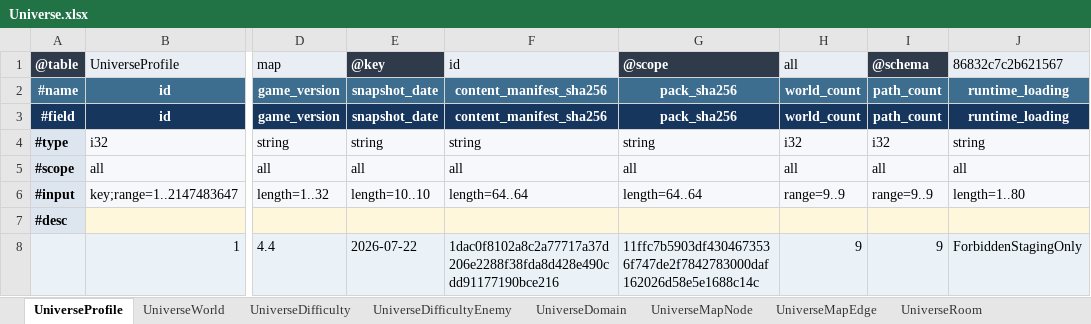
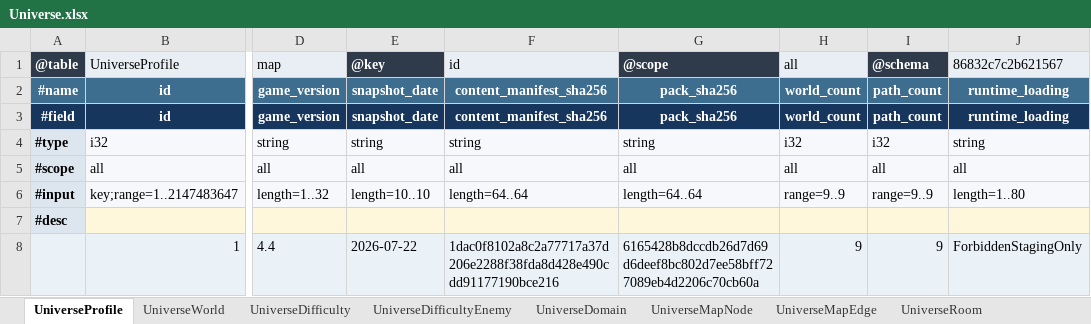
Before and after one commit to realm-labs/starclock, an Excel workbook: config/data/Universe.xlsx, sheet UniverseProfile, drawn as a sheet; only a part is shown, gaps mark what is left out; values as stored, in another font and other column widths than the file's, no borders; the diff names each change by its address in the sheet, - before the commit and + after, or states it on an @@ line.

Commit message:
feat(universe): execute occurrence partition S06

```diff
--- a/config/data/Universe.xlsx (sheet UniverseProfile)
+++ b/config/data/Universe.xlsx (sheet UniverseProfile)
-G8: 11ffc7b5903df4304673536f747de2f7842783000daf162026d58e5e1688c14c
+G8: 6165428b8dccdb26d7d69d6deef8bc802d7ee58bff727089eb4d2206c70cb60a
```
Also changed, not shown: sheet UniverseOccurrenceOutcome, sheet UniverseOccurrenceCost, config/data/UniverseEvidence.xlsx, 48 other files.
